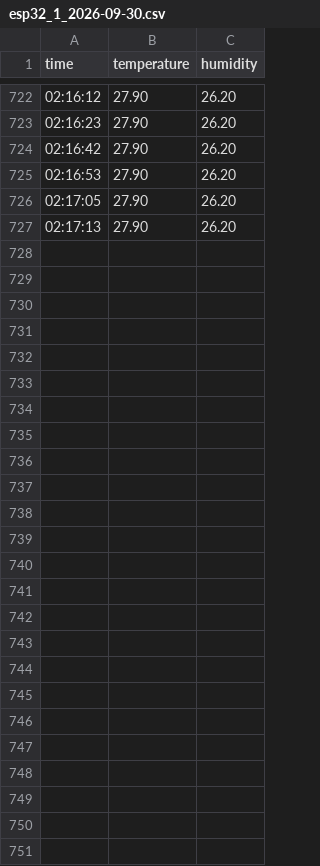
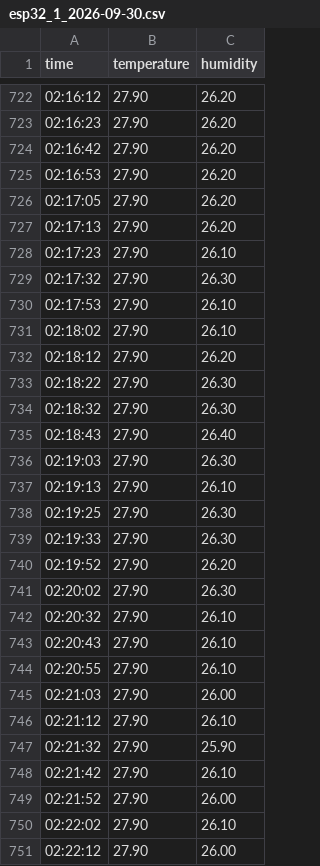
Before and after one commit to attilayener/PySmartHome-PC, a CSV file: data/esp32_1_2026-09-30.csv, drawn as a sheet; only a part is shown, gaps mark what is left out.

Commit message:
data: refresh esp32_1_2026-09-30.csv

```diff
--- a/data/esp32_1_2026-09-30.csv
+++ b/data/esp32_1_2026-09-30.csv
@@ -727 +727,25 @@ time,temperature,humidity
 02:17:13,27.90,26.20
+02:17:23,27.90,26.10
+02:17:32,27.90,26.30
+02:17:53,27.90,26.10
+02:18:02,27.90,26.10
+02:18:12,27.90,26.20
+02:18:22,27.90,26.30
+02:18:32,27.90,26.30
+02:18:43,27.90,26.40
+02:19:03,27.90,26.30
+02:19:13,27.90,26.10
+02:19:25,27.90,26.30
+02:19:33,27.90,26.30
+02:19:52,27.90,26.20
+02:20:02,27.90,26.30
+02:20:32,27.90,26.10
+02:20:43,27.90,26.10
+02:20:55,27.90,26.10
+02:21:03,27.90,26.00
+02:21:12,27.90,26.10
+02:21:32,27.90,25.90
+02:21:42,27.90,26.10
+02:21:52,27.90,26.00
+02:22:02,27.90,26.10
+02:22:12,27.90,26.00
```
